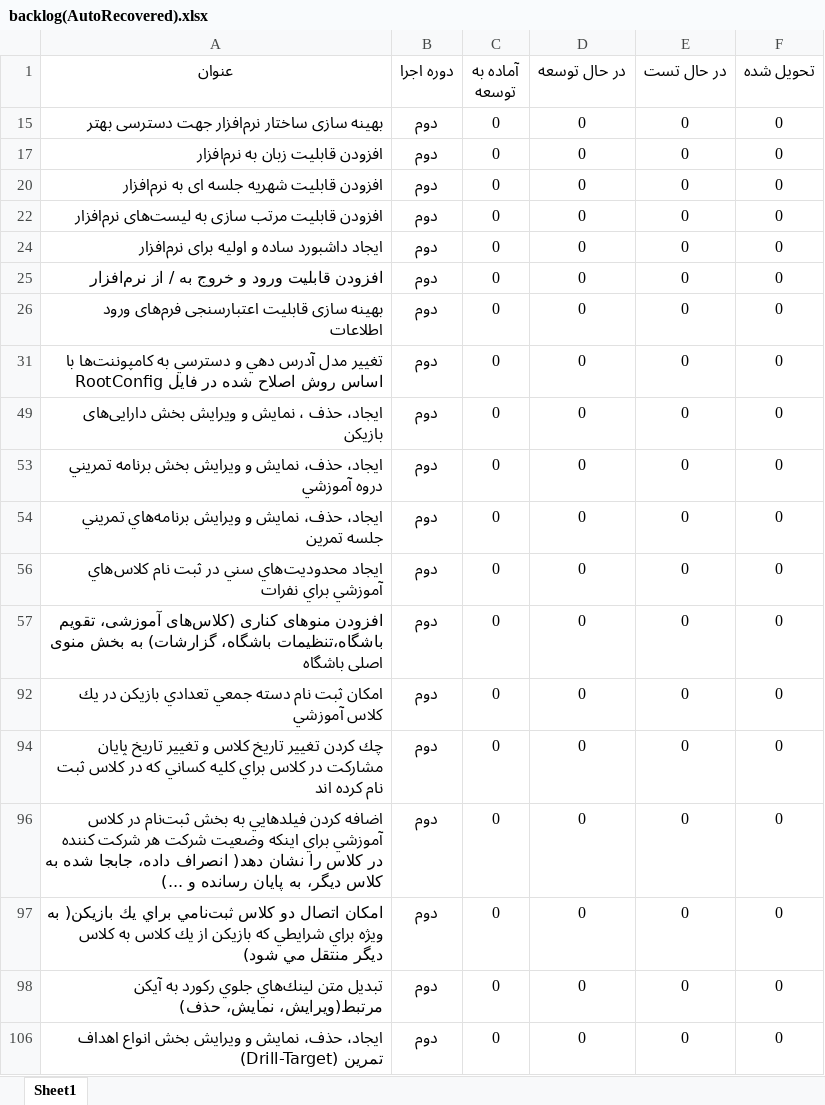
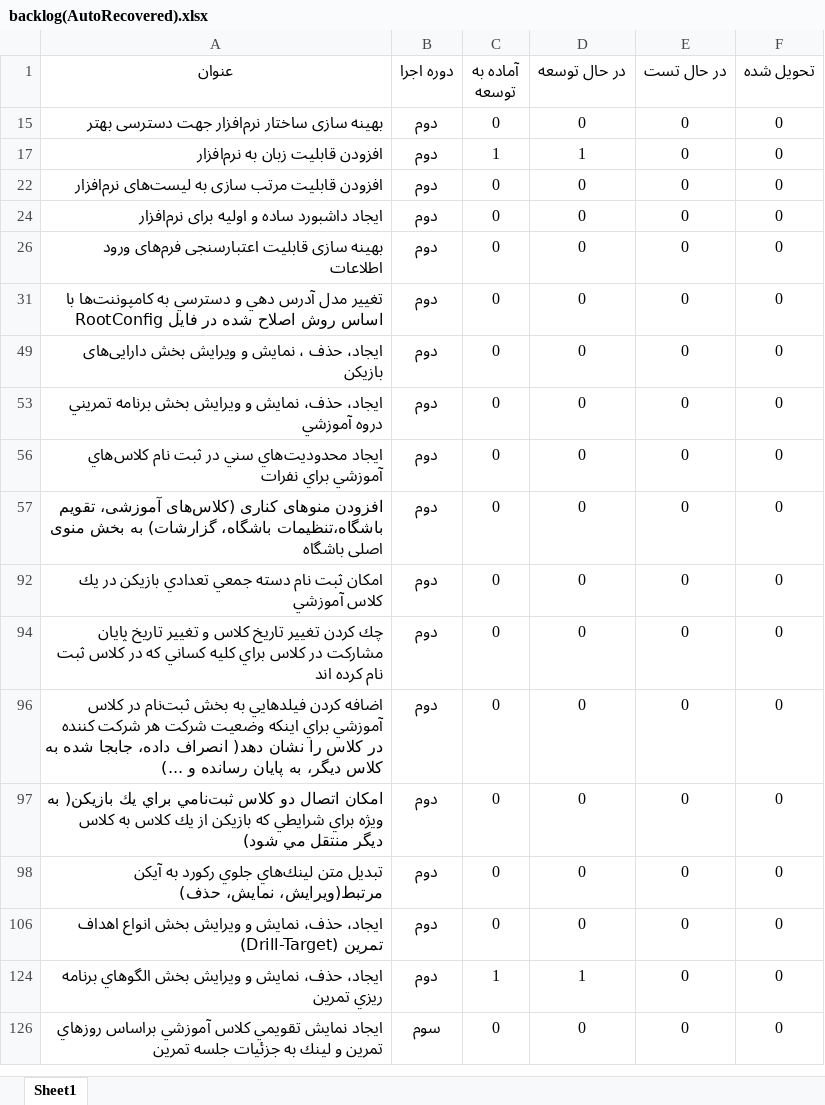
Before and after one commit to javadbayzavi/TalentManagement, an Excel workbook: planning/backlog(AutoRecovered).xlsx, sheet Sheet1, drawn as a sheet; values as stored, in another font and other column widths than the file's, no borders; table styles not drawn; removed rows and columns are numbered as before the commit, all else as after; the diff names each change by its address in the sheet, - before the commit and + after, or states it on an @@ line.

```diff
--- a/planning/backlog(AutoRecovered).xlsx (sheet Sheet1)
+++ b/planning/backlog(AutoRecovered).xlsx (sheet Sheet1)
-C17 (آماده به توسعه): 0
+C17 (آماده به توسعه): 1
-D17 (در حال توسعه): 0
+D17 (در حال توسعه): 1
-row 20: افزودن قابلیت شهریه جلسه ای به نرم‌افزار | دوم | 0 | 0 | 0 | 0
-row 25: افزودن قابلیت ورود و خروج به / از نرم‌افزار | دوم | 0 | 0 | 0 | 0
-row 54: ايجاد، حذف، نمايش و ويرايش برنامه‌هاي تمريني جلسه تمرين | دوم | 0 | 0 | 0 | 0
+row 124: ايجاد، حذف، نمايش و ويرايش بخش الگوهاي برنامه ريزي تمرين | دوم | 1 | 1 | 0 | 0
+row 126: ايجاد نمايش تقويمي كلاس آموزشي براساس روزهاي تمرين و لينك به جزئيات جلسه تمرين | سوم | 0 | 0 | 0 | 0
```
Also changed, not shown: hidden cells, 45 other files.
